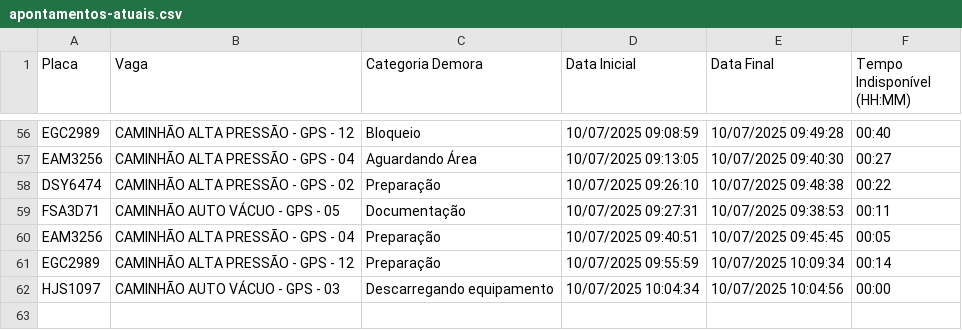
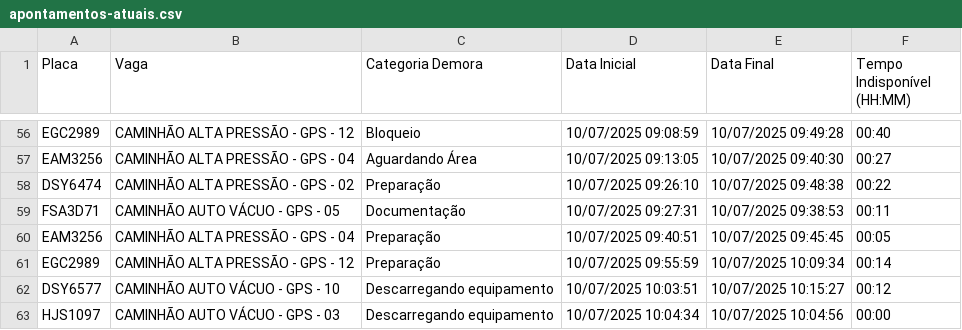
Before and after one commit to GrupoGps-Mecanizada/Banco-De-Dados, a CSV file: Apontamentos/apontamentos-atuais.csv, drawn as a sheet; only a part is shown, gaps mark what is left out; the diff names each change by its address in the sheet, - before the commit and + after, or states it on an @@ line.

Commit message:
🔄 Auto-refresh 198: 10/07/2025, 10:21:15 - 1 arquivos

```diff
--- a/Apontamentos/apontamentos-atuais.csv
+++ b/Apontamentos/apontamentos-atuais.csv
+row 62: DSY6577 | CAMINHÃO AUTO VÁCUO - GPS - 10 | Descarregando equipamento | 10/07/2025 10:03:51 | 10/07/2025 10:15:27 | 00:12
```
